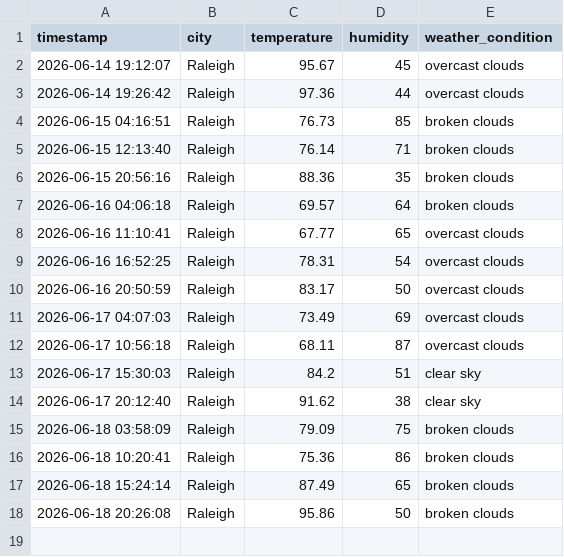
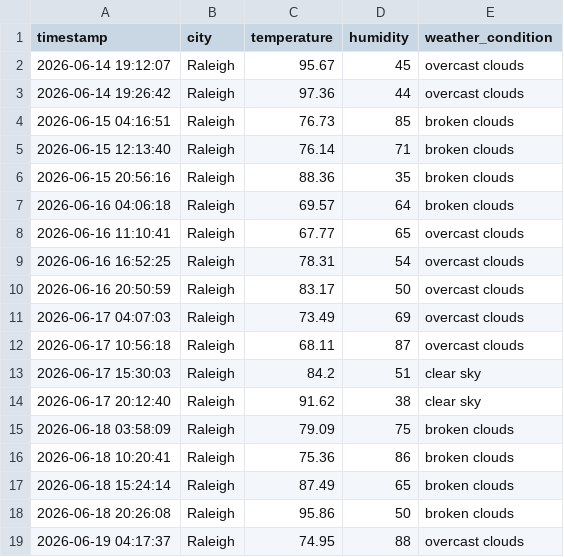
Before and after one commit to pwaltonbrown/Info-Pipeline-App, a CSV file: weather_history.csv, drawn as a sheet.

```diff
--- a/weather_history.csv
+++ b/weather_history.csv
@@ -18 +18,2 @@ timestamp,city,temperature,humidity,weather_condition
 2026-06-18 20:26:08,Raleigh,95.86,50,broken clouds
+2026-06-19 04:17:37,Raleigh,74.95,88,overcast clouds
```
